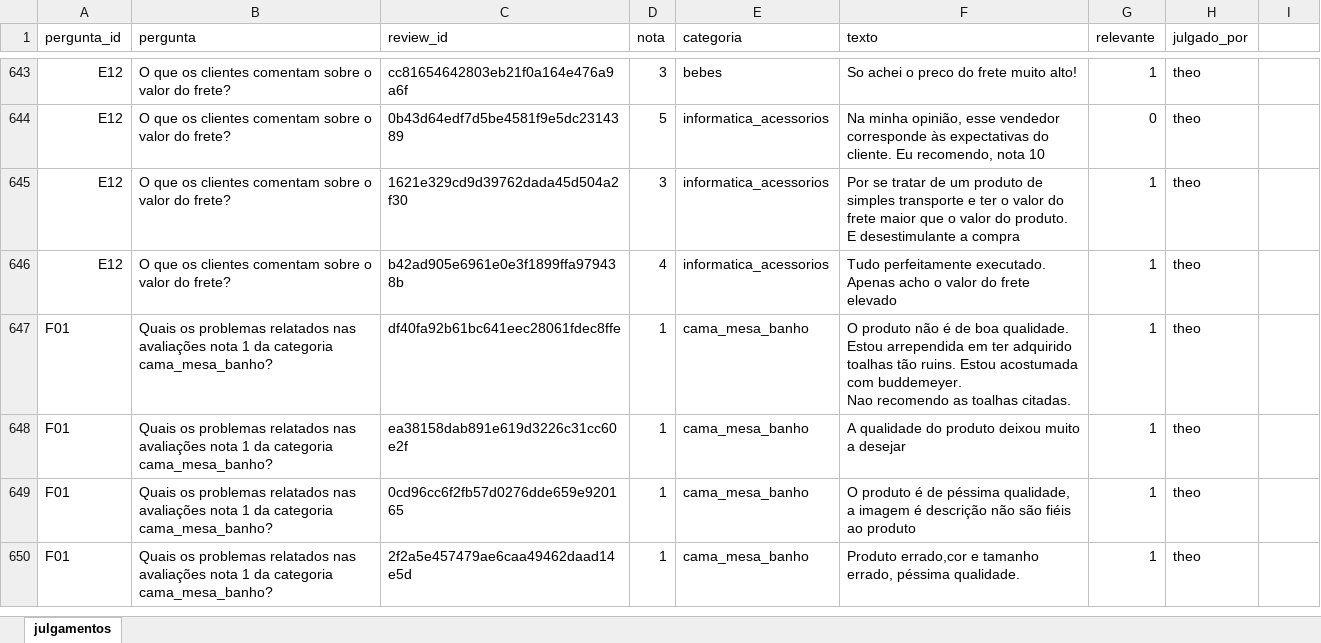
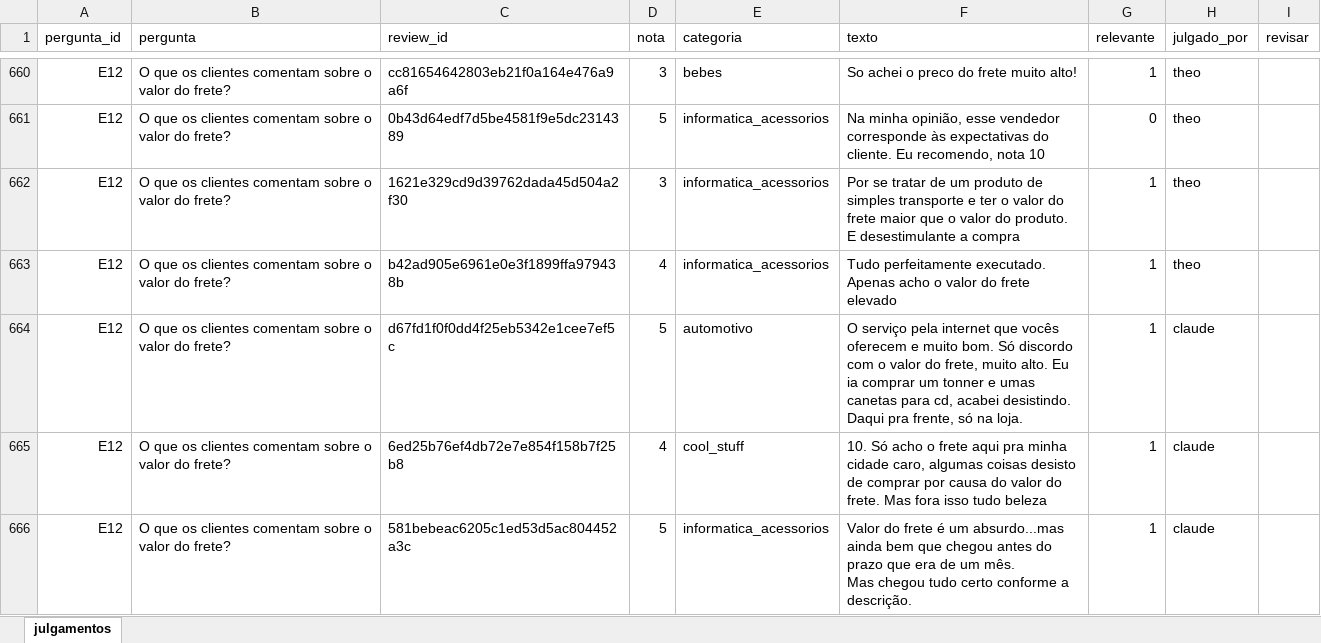
Before and after one commit to theocoleone/tech-challenge-4, an Excel workbook: eval/julgamentos.xlsx, sheet julgamentos, drawn as a sheet; only a part is shown, gaps mark what is left out; the shorter side is filled out with more unchanged rows; values as stored, in another font and other column widths than the file's, no cell formats; ↵ is a line break in a cell; the diff covers the shown part only; the diff names each change by its address in the sheet, - before the commit and + after, or states it on an @@ line.

```diff
--- a/eval/julgamentos.xlsx (sheet julgamentos)
+++ b/eval/julgamentos.xlsx (sheet julgamentos)
-I1: (empty)
+I1: revisar
+row 664: E12 | O que os clientes comentam sobre o valor do frete? | d67fd1f0f0dd4f25eb5342e1cee7ef5c | 5 | automotivo | O serviço pela internet que vocês oferecem e muito bom. Só discordo com o valor do frete, muito alto. Eu ia comprar um tonner e umas canetas para cd, acabei desistindo. Daqui pra frente, só na loja. | 1 | claude
+row 665: E12 | O que os clientes comentam sobre o valor do frete? | 6ed25b76ef4db72e7e854f158b7f25b8 | 4 | cool_stuff | 10. Só acho o frete aqui pra minha cidade caro, algumas coisas desisto de comprar por causa do valor do frete. Mas fora isso tudo beleza | 1 | claude
+row 666: E12 | O que os clientes comentam sobre o valor do frete? | 581bebeac6205c1ed53d5ac804452a3c | 5 | informatica_acessorios | Valor do frete é um absurdo...mas ainda bem que chegou antes do prazo que era de um mês. ↵ Mas chegou tudo certo conforme a descrição. | 1 | claude
```
Also changed, not shown: 26 added rows elsewhere in this sheet, cell formats, hidden cells, 5 other files.
